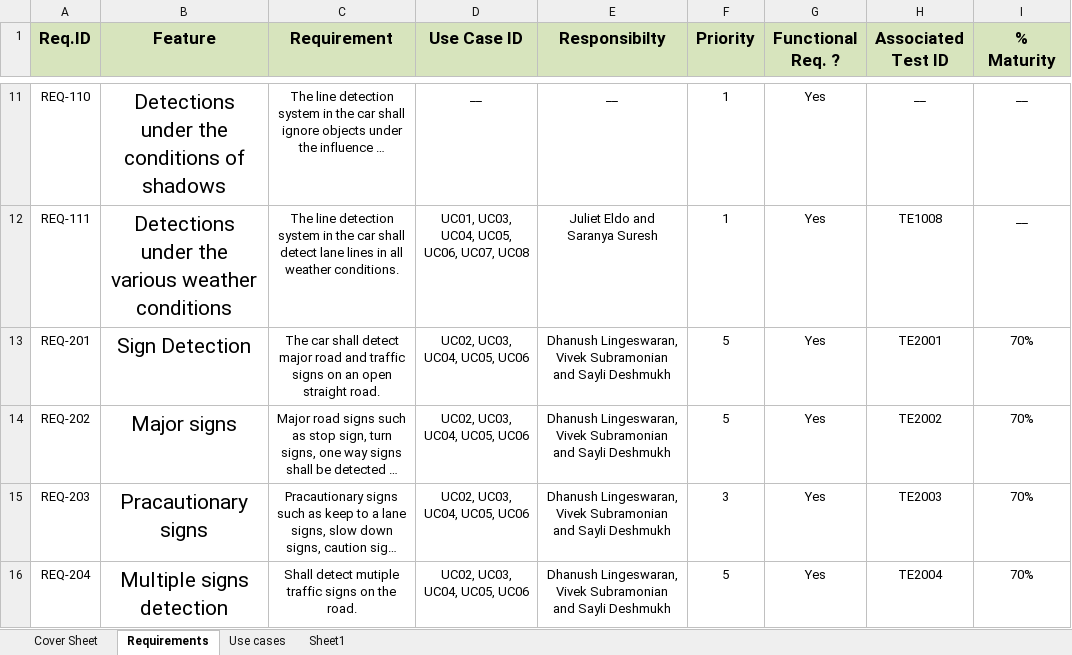
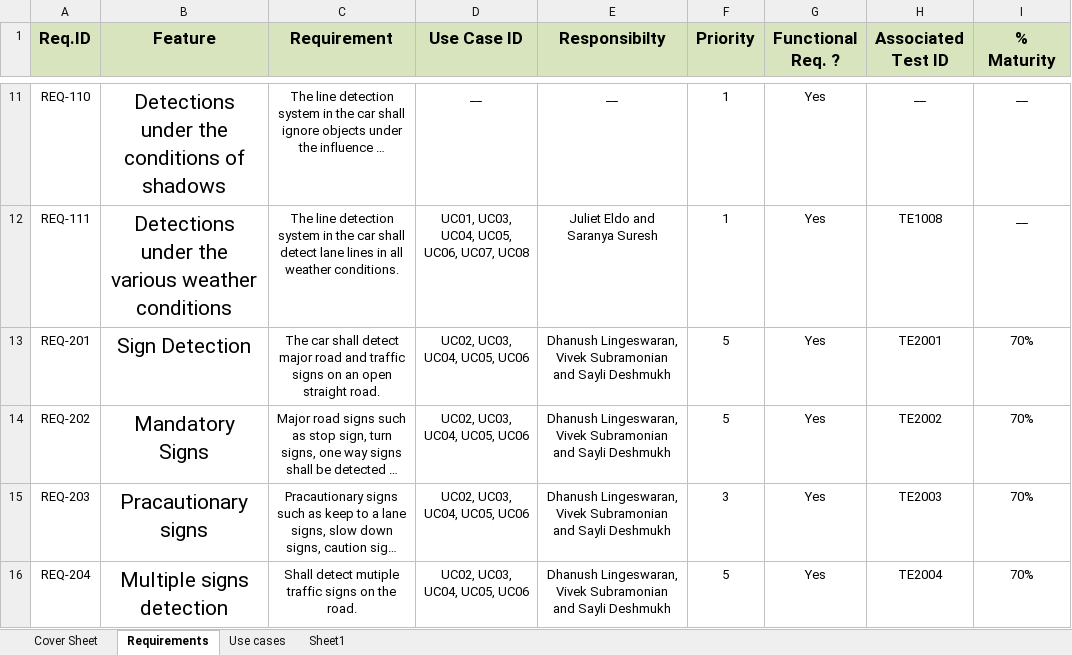
Before and after one commit to subhagakannan/ESD_Project, an Excel workbook: Projects Docs/Requirements V1.1 .xlsx, sheet Requirements, drawn as a sheet; only a part is shown, gaps mark what is left out; long unchanged cells end in …; values as stored, in another font and other column widths than the file's, no borders; the diff names each change by its address in the sheet, - before the commit and + after, or states it on an @@ line.

Commit message:
Add files via upload

```diff
--- a/Projects Docs/Requirements V1.1 .xlsx (sheet Requirements)
+++ b/Projects Docs/Requirements V1.1 .xlsx (sheet Requirements)
-B14 (Feature): Major signs
+B14 (Feature): Mandatory Signs
```
